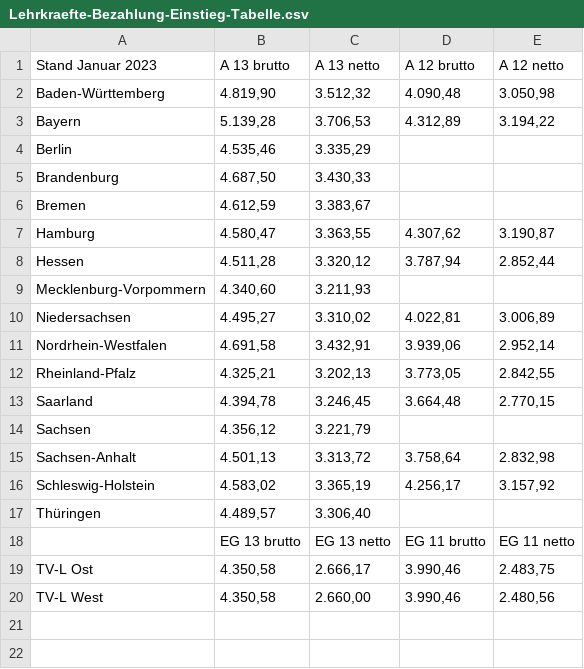
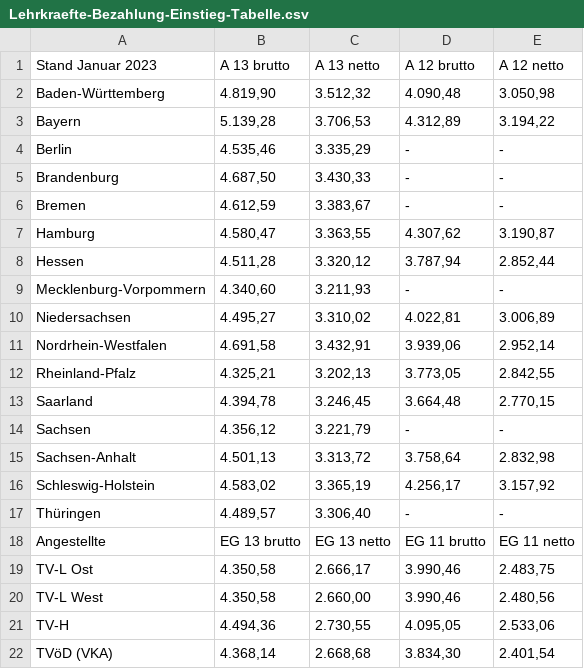
Before and after one commit to GEW-Bund/lehrkraeftebezahlung, a CSV file: Lehrkraefte-Bezahlung-Einstieg-Tabelle.csv, drawn as a sheet; the diff names each change by its address in the sheet, - before the commit and + after, or states it on an @@ line.

Commit message:
TV-H und TVöD (VKA) ergänzt

```diff
--- a/Lehrkraefte-Bezahlung-Einstieg-Tabelle.csv
+++ b/Lehrkraefte-Bezahlung-Einstieg-Tabelle.csv
-D4:D6: (empty)
+D4:D6: -
-E4:E6: (empty)
+E4:E6: -
-D9: (empty)
+D9: -
-E9: (empty)
+E9: -
-D14: (empty)
+D14: -
-E14: (empty)
+E14: -
-D17: (empty)
+D17: -
-E17: (empty)
+E17: -
-A18: (empty)
+A18: Angestellte
+row 21: TV-H | 4.494,36 | 2.730,55 | 4.095,05 | 2.533,06
+row 22: TVöD (VKA) | 4.368,14 | 2.668,68 | 3.834,30 | 2.401,54
```
